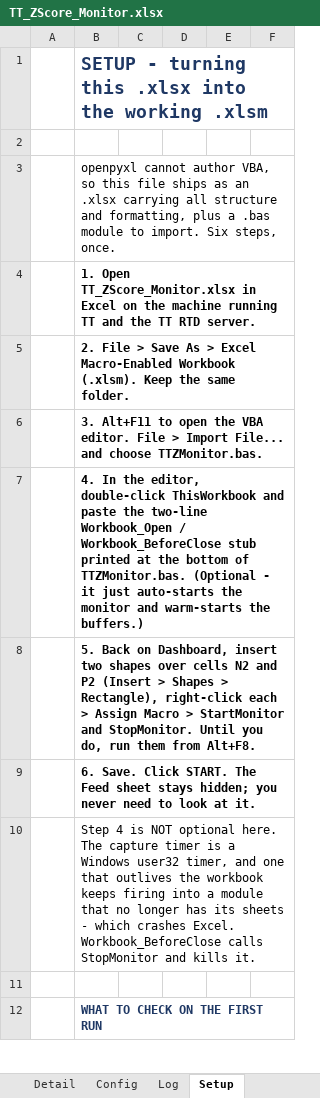
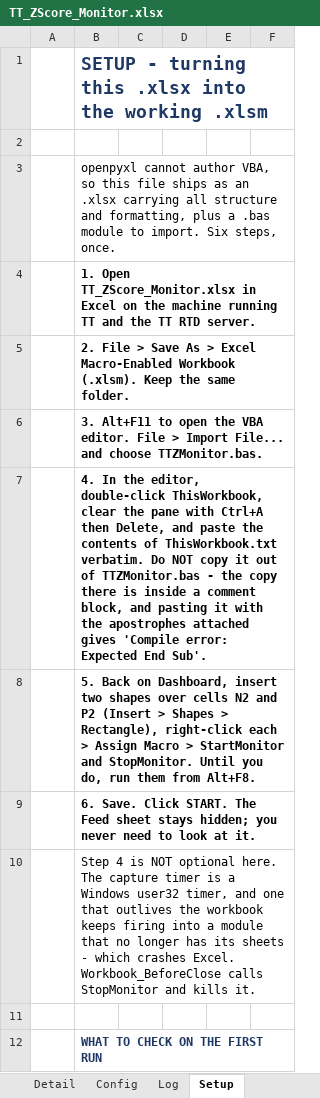
Before and after one commit to ajoxf/TT_Exc_manual1, an Excel workbook: TT_ZScore_Monitor.xlsx, sheet Setup, drawn as a sheet; only a part is shown; values as stored, in another font and other column widths than the file's, no borders; the diff names each change by its address in the sheet, - before the commit and + after, or states it on an @@ line.

```diff
--- a/TT_ZScore_Monitor.xlsx (sheet Setup)
+++ b/TT_ZScore_Monitor.xlsx (sheet Setup)
-B7: …editor, double-click ThisWorkbook and paste the two-line Workbook_Open / Workbook_BeforeClose stub printed at the bottom of TTZMonitor.bas. (Optional - it just auto-starts the monitor and warm-starts the buffers.)
+B7: …editor, double-click ThisWorkbook, clear the pane with Ctrl+A then Delete, and paste the contents of ThisWorkbook.txt verbatim. Do NOT copy it out of TTZMonitor.bas - the copy there is inside a comment block, and pasting it with the apostrophes attached gives 'Compile error: Expected End Sub'.
```
Also changed, not shown: 3 other files.
